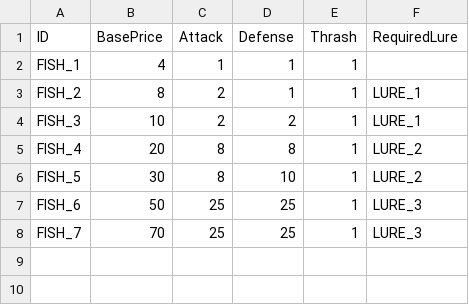
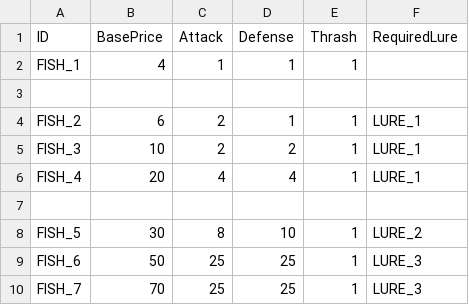
Before and after one commit to lasiaylo/fishin-proto, a CSV file: public/data/FishGameplay.csv, drawn as a sheet.

```diff
--- a/public/data/FishGameplay.csv
+++ b/public/data/FishGameplay.csv
@@ -2,5 +2,7 @@ ID, BasePrice, Attack, Defense, Thrash, RequiredLure
 FISH_1, 4, 1, 1, 1,
-FISH_2, 8, 2, 1, 1, LURE_1
+
+FISH_2, 6, 2, 1, 1, LURE_1
 FISH_3, 10, 2, 2, 1, LURE_1
-FISH_4, 20, 8, 8, 1, LURE_2
+FISH_4, 20, 4, 4, 1, LURE_1
+
 FISH_5, 30, 8, 10, 1, LURE_2
```
Also changed, not shown: 5 other files.
